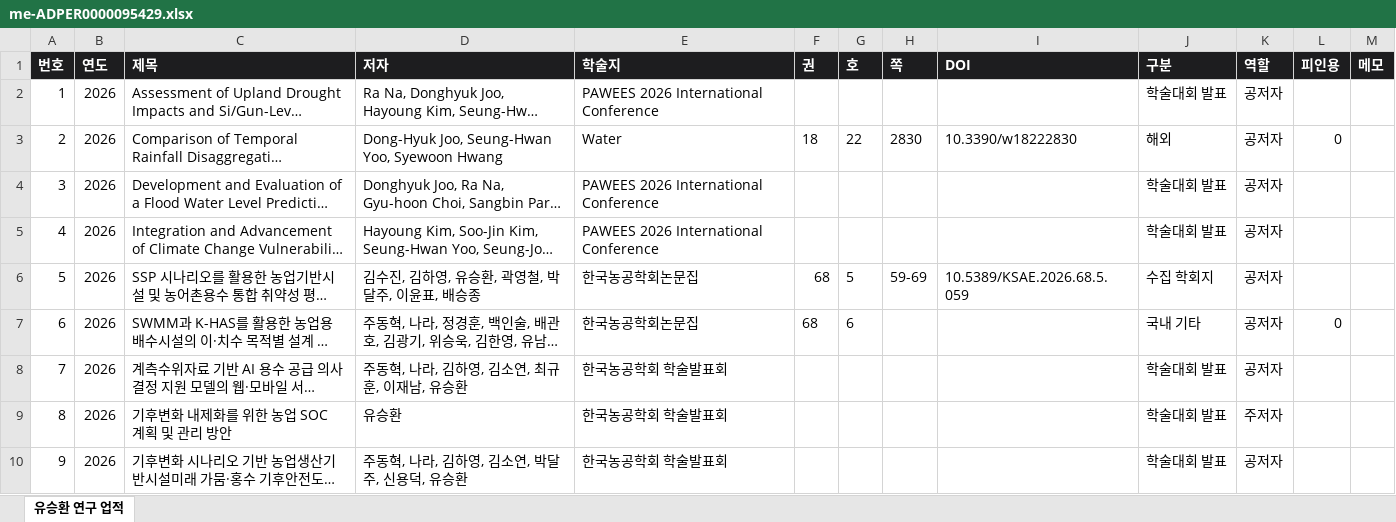
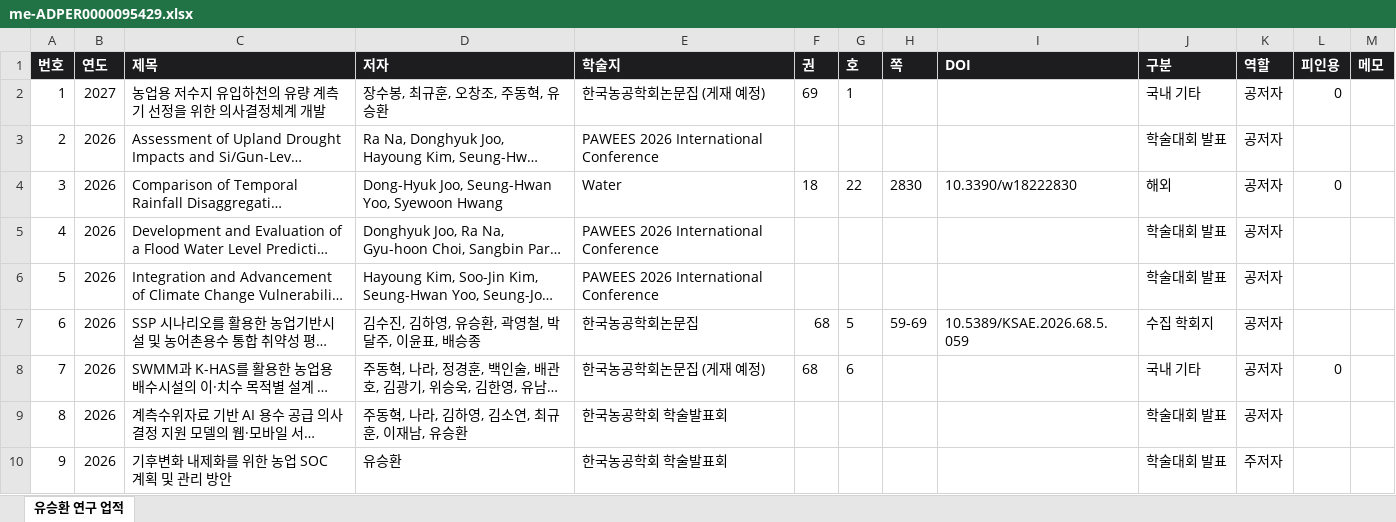
Before and after one commit to ehdgur3gh-a11y/Paper_Dashboard, an Excel workbook: files/me-ADPER0000095429.xlsx, sheet 유승환 연구 업적, drawn as a sheet; only a part is shown; the shorter side is filled out with more unchanged rows; long unchanged cells end in …; values as stored, in another font and other column widths than the file's, no borders; addresses are those after the commit; the diff names each change by its address in the sheet, - before the commit and + after, or states it on an @@ line.

```diff
--- a/files/me-ADPER0000095429.xlsx (sheet 유승환 연구 업적)
+++ b/files/me-ADPER0000095429.xlsx (sheet 유승환 연구 업적)
+row 2: 1 | 2027 | 농업용 저수지 유입하천의 유량 계측기 선정을 위한 의사결정체계 개발 | 장수봉, 최규훈, 오창조, 주동혁, 유승환 | 한국농공학회논문집 (게재 예정) | 69 | 1 |  |  | 국내 기타 | 공저자 | 0
@@ column A (번호) renumbered from row 3 down @@
-E8 (학술지): 한국농공학회논문집
+E8 (학술지): 한국농공학회논문집 (게재 예정)
```
Also changed, not shown: files/me-ADPER0000094929.xlsx, files/me-ADPER8902064464.xlsx, 17 other files.
